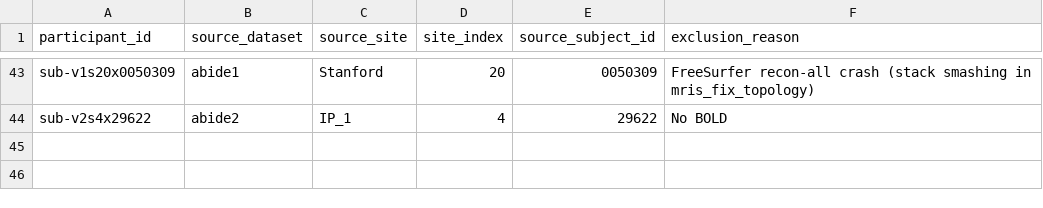
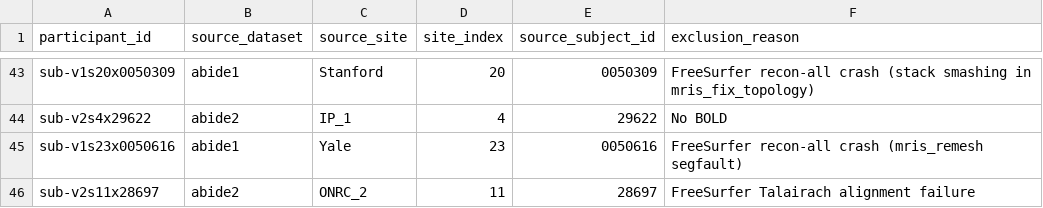
Before and after one commit to oesteban/abide_fmriprep, a TSV file: lists/exclusions.tsv, drawn as a sheet; only a part is shown, gaps mark what is left out; the diff names each change by its address in the sheet, - before the commit and + after, or states it on an @@ line.

```diff
--- a/lists/exclusions.tsv
+++ b/lists/exclusions.tsv
+row 45: sub-v1s23x0050616 | abide1 | Yale | 23 | 0050616 | FreeSurfer recon-all crash (mris_remesh segfault)
+row 46: sub-v2s11x28697 | abide2 | ONRC_2 | 11 | 28697 | FreeSurfer Talairach alignment failure
```
Also changed, not shown: 1 other file.
